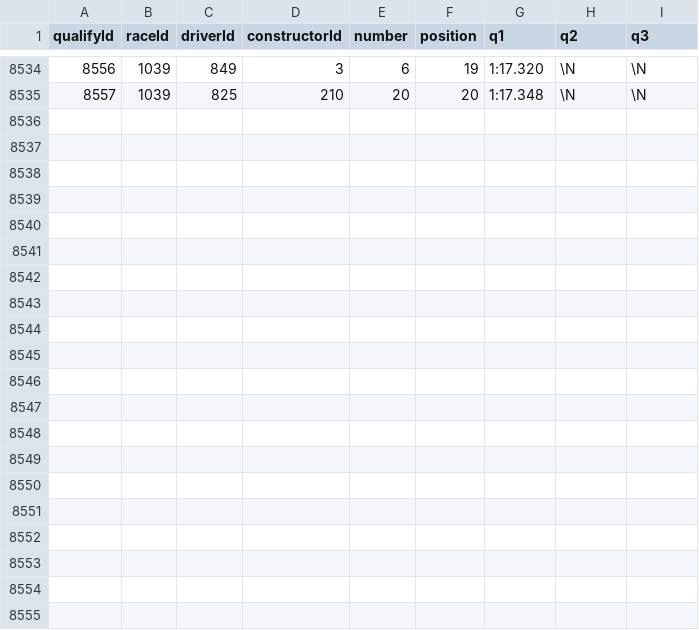
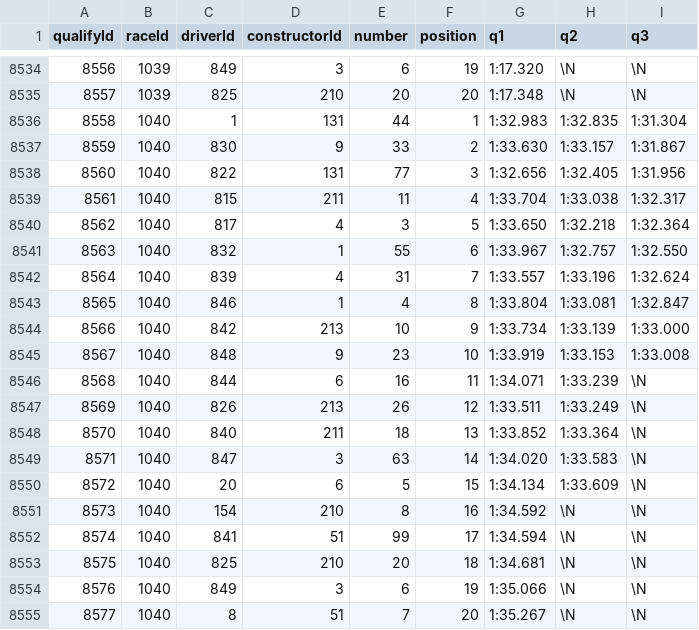
Before and after one commit to nibirrayy/F1-Data-Analysis, a CSV file: f1 datasets/qualifying.csv, drawn as a sheet; only a part is shown, gaps mark what is left out.

```diff
--- a/f1 datasets/qualifying.csv
+++ b/f1 datasets/qualifying.csv
@@ -8535 +8535,21 @@ qualifyId,raceId,driverId,constructorId,number,position,q1,q2,q3
 8557,1039,825,210,20,20,"1:17.348",\N,\N
+8558,1040,1,131,44,1,"1:32.983","1:32.835","1:31.304"
+8559,1040,830,9,33,2,"1:33.630","1:33.157","1:31.867"
+8560,1040,822,131,77,3,"1:32.656","1:32.405","1:31.956"
+8561,1040,815,211,11,4,"1:33.704","1:33.038","1:32.317"
+8562,1040,817,4,3,5,"1:33.650","1:32.218","1:32.364"
+8563,1040,832,1,55,6,"1:33.967","1:32.757","1:32.550"
+8564,1040,839,4,31,7,"1:33.557","1:33.196","1:32.624"
+8565,1040,846,1,4,8,"1:33.804","1:33.081","1:32.847"
+8566,1040,842,213,10,9,"1:33.734","1:33.139","1:33.000"
+8567,1040,848,9,23,10,"1:33.919","1:33.153","1:33.008"
+8568,1040,844,6,16,11,"1:34.071","1:33.239",\N
+8569,1040,826,213,26,12,"1:33.511","1:33.249",\N
+8570,1040,840,211,18,13,"1:33.852","1:33.364",\N
+8571,1040,847,3,63,14,"1:34.020","1:33.583",\N
+8572,1040,20,6,5,15,"1:34.134","1:33.609",\N
+8573,1040,154,210,8,16,"1:34.592",\N,\N
+8574,1040,841,51,99,17,"1:34.594",\N,\N
+8575,1040,825,210,20,18,"1:34.681",\N,\N
+8576,1040,849,3,6,19,"1:35.066",\N,\N
+8577,1040,8,51,7,20,"1:35.267",\N,\N
```
Also changed, not shown: f1 datasets/constructor_results.csv, f1 datasets/constructor_standings.csv, 10 other files.
